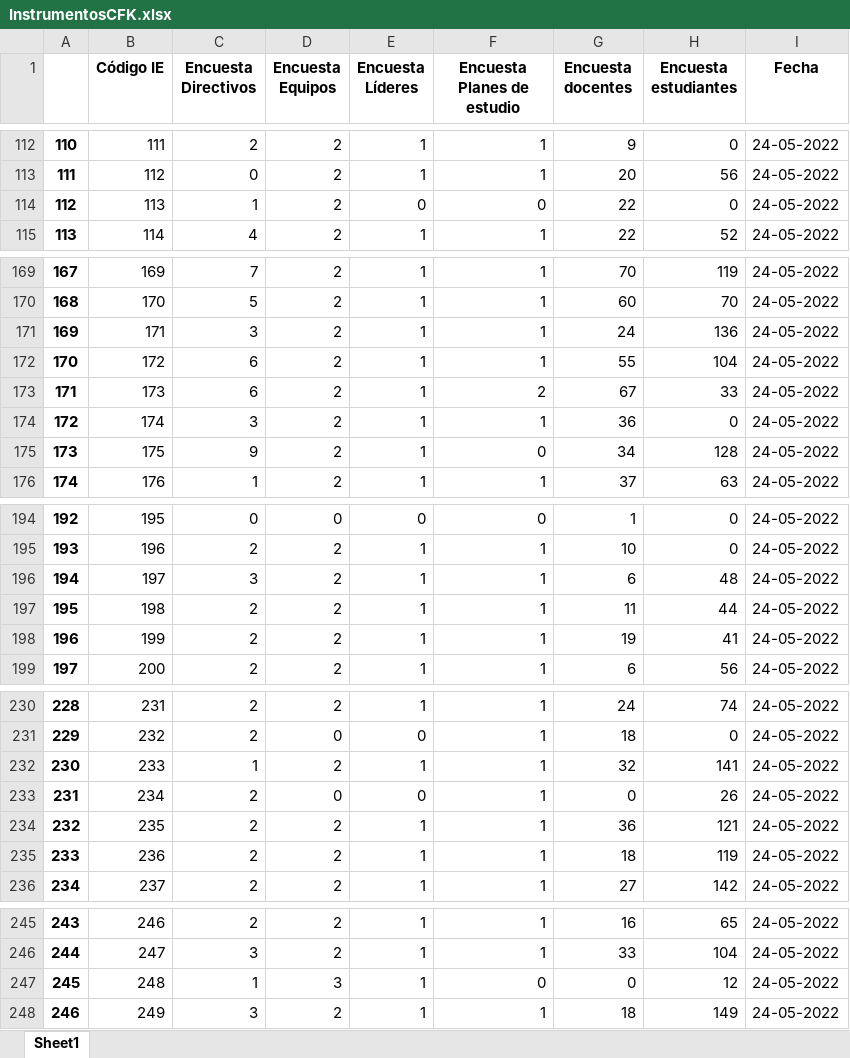
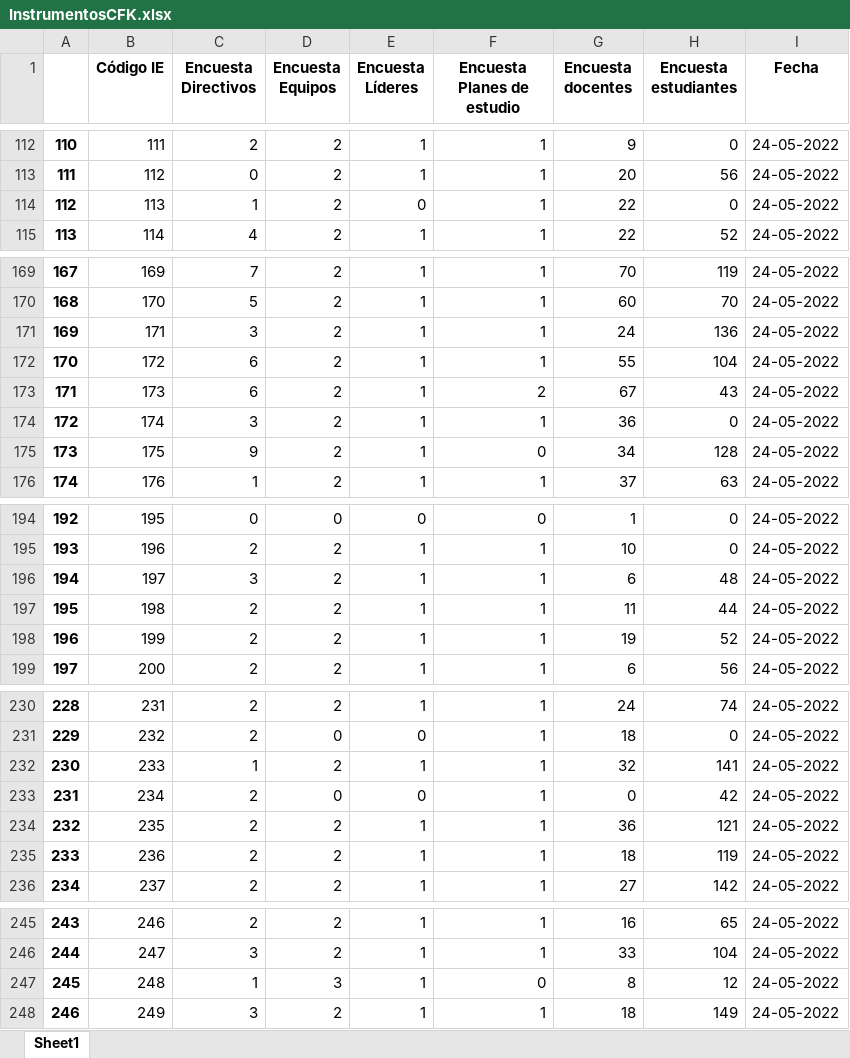
Before and after one commit to mariaf494/CFK2022, an Excel workbook: data/InstrumentosCFK.xlsx, sheet Sheet1, drawn as a sheet; only a part is shown, gaps mark what is left out; values as stored, in another font and other column widths than the file's, no borders; the diff covers the shown part only; the diff names each change by its address in the sheet, - before the commit and + after, or states it on an @@ line.

```diff
--- a/data/InstrumentosCFK.xlsx (sheet Sheet1)
+++ b/data/InstrumentosCFK.xlsx (sheet Sheet1)
-F114 (Encuesta Planes de estudio): 0
+F114 (Encuesta Planes de estudio): 1
-H173 (Encuesta estudiantes): 33
+H173 (Encuesta estudiantes): 43
-H198 (Encuesta estudiantes): 41
+H198 (Encuesta estudiantes): 52
-H233 (Encuesta estudiantes): 26
+H233 (Encuesta estudiantes): 42
-G247 (Encuesta docentes): 0
+G247 (Encuesta docentes): 8
```
Also changed, not shown: 6 edited cells elsewhere in this sheet, data/descargables/DirectivosCFK.xlsx, data/descargables/LideresCFK.xlsx, 8 other files.
